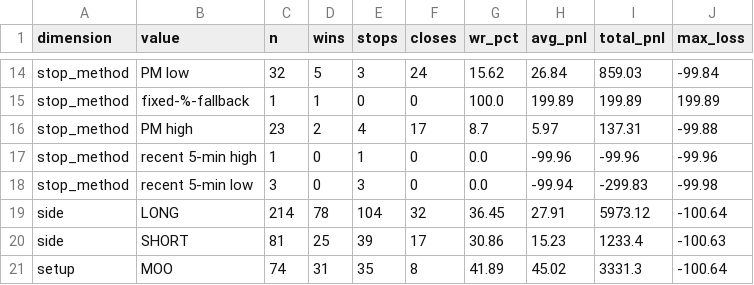
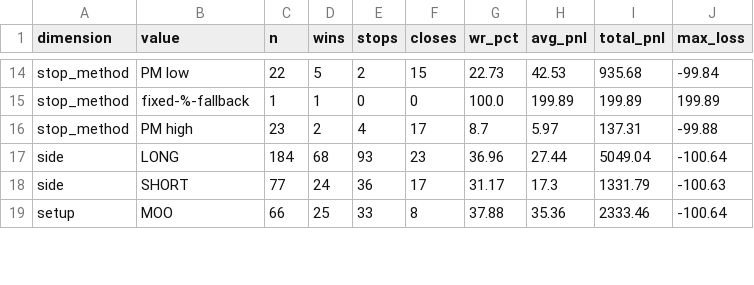
Before and after one commit to ideggplant/fem-dashboard, a CSV file: scans/fem_attribution_2026-05-13.csv, drawn as a sheet; only a part is shown, gaps mark what is left out; removed rows and columns are numbered as before the commit, all else as after; the diff covers the shown part only; the diff names each change by its address in the sheet, - before the commit and + after, or states it on an @@ line.

```diff
--- a/scans/fem_attribution_2026-05-13.csv
+++ b/scans/fem_attribution_2026-05-13.csv
-C14 (n): 32
+C14 (n): 22
-E14 (stops): 3
+E14 (stops): 2
-F14 (closes): 24
+F14 (closes): 15
-G14 (wr_pct): 15.62
+G14 (wr_pct): 22.73
-H14 (avg_pnl): 26.84
+H14 (avg_pnl): 42.53
-I14 (total_pnl): 859.03
+I14 (total_pnl): 935.68
-row 17: stop_method | recent 5-min high | 1 | 0 | 1 | 0 | 0.0 | -99.96 | -99.96 | -99.96
-row 18: stop_method | recent 5-min low | 3 | 0 | 3 | 0 | 0.0 | -99.94 | -299.83 | -99.98
-C17 (n): 214
+C17 (n): 184
-D17 (wins): 78
+D17 (wins): 68
-E17 (stops): 104
+E17 (stops): 93
-F17 (closes): 32
+F17 (closes): 23
-G17 (wr_pct): 36.45
+G17 (wr_pct): 36.96
-H17 (avg_pnl): 27.91
+H17 (avg_pnl): 27.44
-I17 (total_pnl): 5973.12
+I17 (total_pnl): 5049.04
-C18 (n): 81
+C18 (n): 77
-D18 (wins): 25
+D18 (wins): 24
-E18 (stops): 39
+E18 (stops): 36
-G18 (wr_pct): 30.86
+G18 (wr_pct): 31.17
-H18 (avg_pnl): 15.23
+H18 (avg_pnl): 17.3
-I18 (total_pnl): 1233.4
+I18 (total_pnl): 1331.79
-C19 (n): 74
+C19 (n): 66
-D19 (wins): 31
+D19 (wins): 25
-E19 (stops): 35
+E19 (stops): 33
-G19 (wr_pct): 41.89
+G19 (wr_pct): 37.88
-H19 (avg_pnl): 45.02
+H19 (avg_pnl): 35.36
-I19 (total_pnl): 3331.3
+I19 (total_pnl): 2333.46
```
Also changed, not shown: 1 added row, 3 removed rows and 111 edited cells elsewhere in this file.
